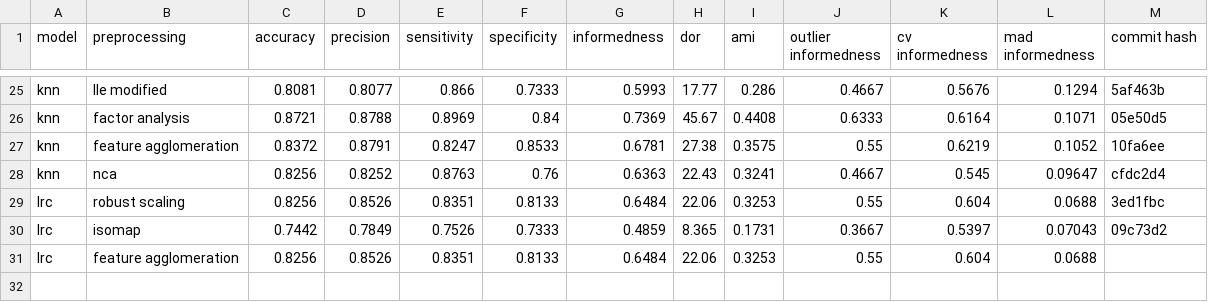
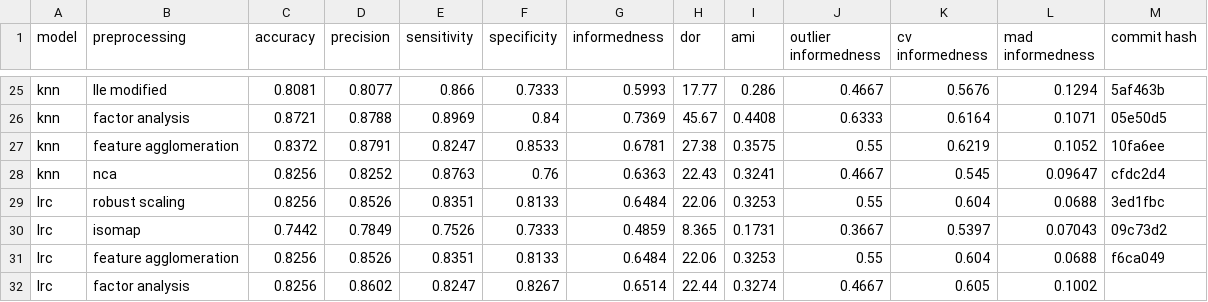
Before and after one commit to jerradmgenson/qdaim-proto, a CSV file: data/model_selection.csv, drawn as a sheet; only a part is shown, gaps mark what is left out.

Commit message:
LRC with factor analysis

```diff
--- a/data/model_selection.csv
+++ b/data/model_selection.csv
@@ -30,2 +30,3 @@ lrc,robust scaling,0.8256,0.8526,0.8351,0.8133,0.6484,22.06,0.3253,0.55,0.604,0.
 lrc,isomap,0.7442,0.7849,0.7526,0.7333,0.4859,8.365,0.1731,0.3667,0.5397,0.07043,09c73d2
-lrc,feature agglomeration,0.8256,0.8526,0.8351,0.8133,0.6484,22.06,0.3253,0.55,0.604,0.0688,
+lrc,feature agglomeration,0.8256,0.8526,0.8351,0.8133,0.6484,22.06,0.3253,0.55,0.604,0.0688,f6ca049
+lrc,factor analysis,0.8256,0.8602,0.8247,0.8267,0.6514,22.44,0.3274,0.4667,0.605,0.1002,
```
Also changed, not shown: 2 other files.
